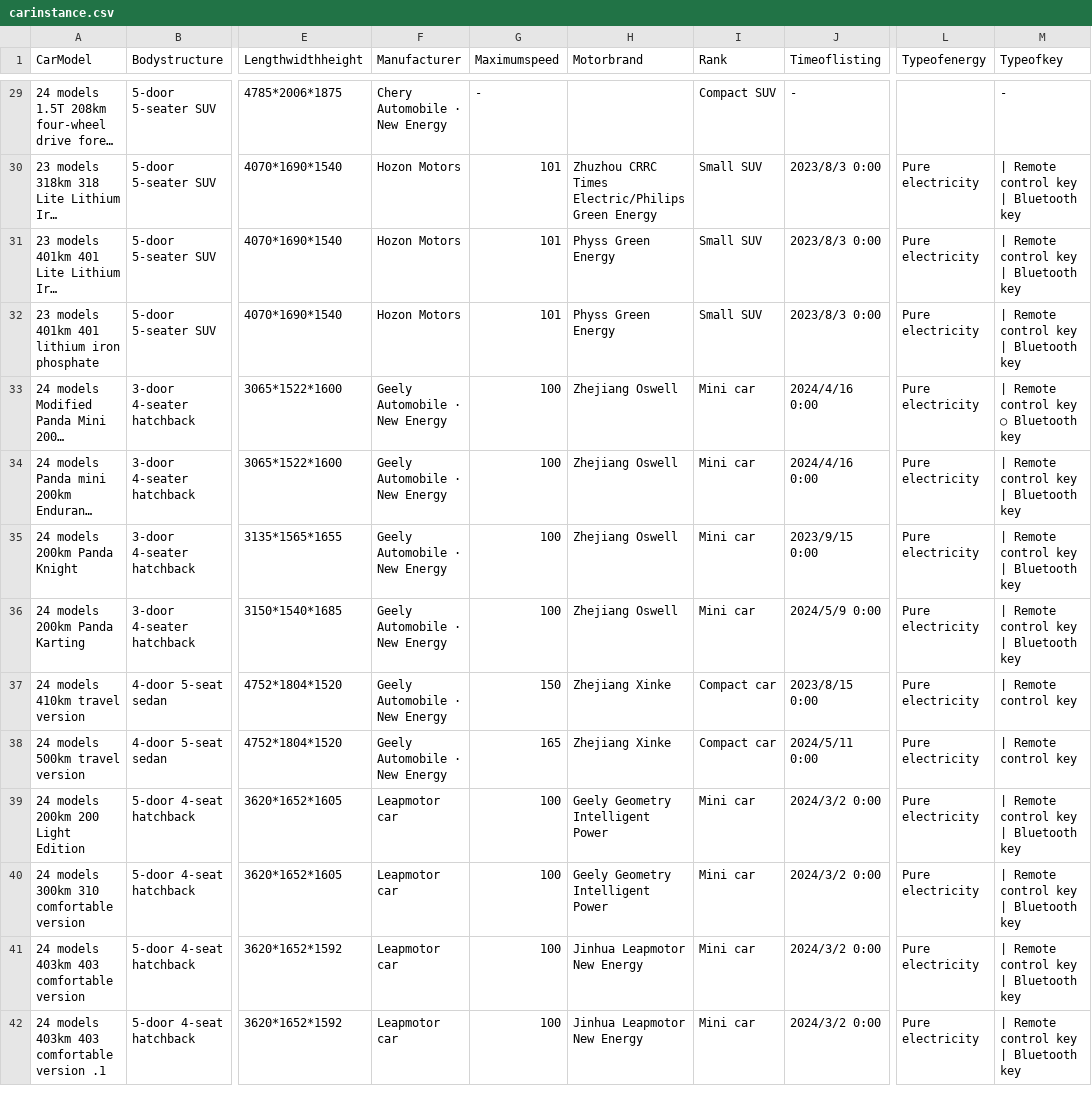
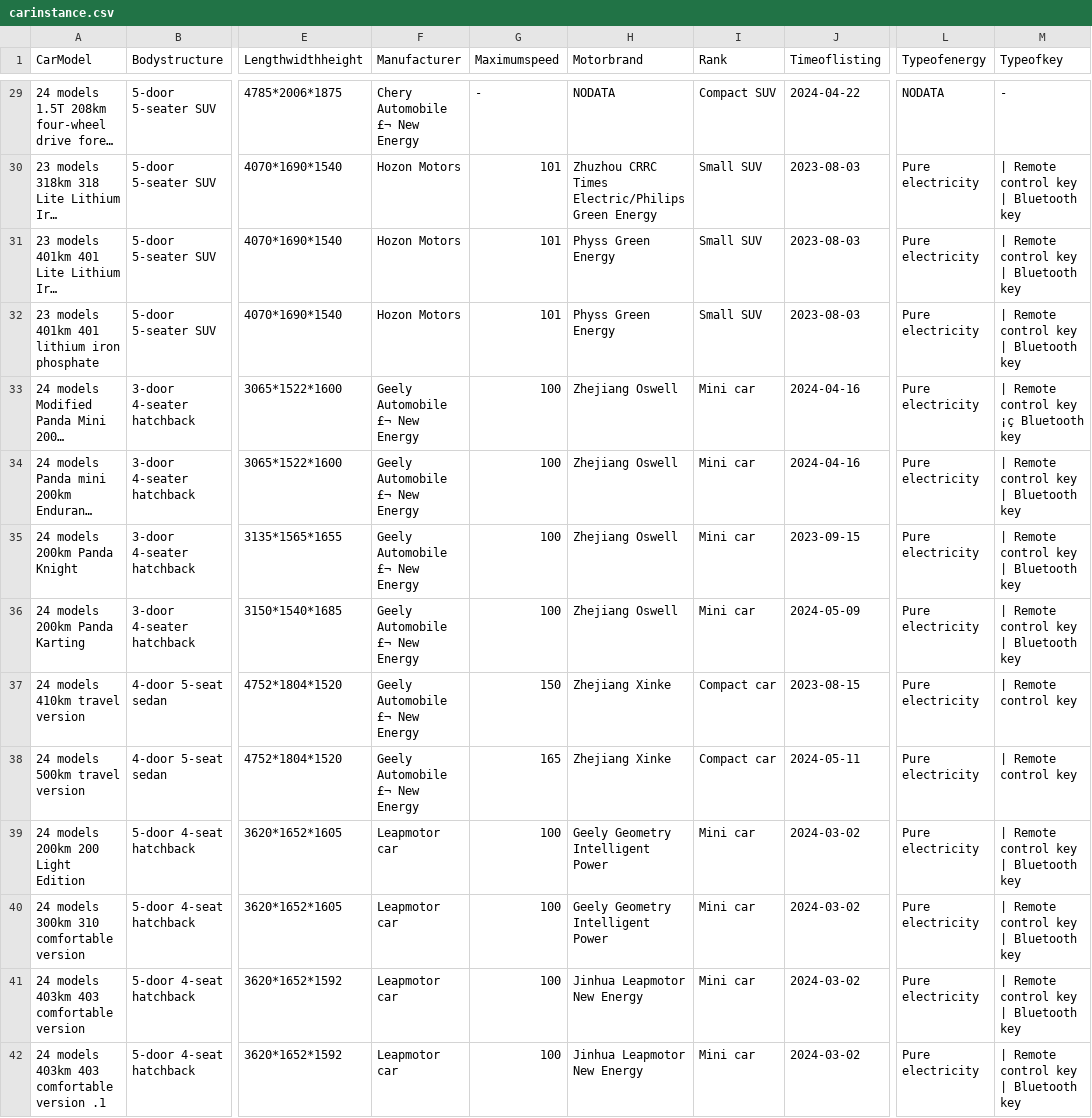
Before and after one commit to ericaime/carbusiness, a CSV file: carinstance.csv, drawn as a sheet; only a part is shown, gaps mark what is left out; long unchanged cells end in …; the diff covers the shown part only; the diff names each change by its address in the sheet, - before the commit and + after, or states it on an @@ line.

```diff
--- a/carinstance.csv
+++ b/carinstance.csv
-F29 (Manufacturer): Chery Automobile · New Energy
+F29 (Manufacturer): Chery Automobile £¬ New Energy
-H29 (Motorbrand): (empty)
+H29 (Motorbrand): NODATA
-J29 (Timeoflisting): -
+J29 (Timeoflisting): 2024-04-22
-L29 (Typeofenergy): (empty)
+L29 (Typeofenergy): NODATA
-J30:J32 (Timeoflisting): 2023/8/3 0:00
+J30:J32 (Timeoflisting): 2023-08-03
-F33:F38 (Manufacturer): Geely Automobile · New Energy
+F33:F38 (Manufacturer): Geely Automobile £¬ New Energy
-J33:J34 (Timeoflisting): 2024/4/16 0:00
+J33:J34 (Timeoflisting): 2024-04-16
-M33 (Typeofkey): | Remote control key ○ Bluetooth key
+M33 (Typeofkey): | Remote control key ¡ç Bluetooth key
-J35 (Timeoflisting): 2023/9/15 0:00
+J35 (Timeoflisting): 2023-09-15
-J36 (Timeoflisting): 2024/5/9 0:00
+J36 (Timeoflisting): 2024-05-09
-J37 (Timeoflisting): 2023/8/15 0:00
+J37 (Timeoflisting): 2023-08-15
-J38 (Timeoflisting): 2024/5/11 0:00
+J38 (Timeoflisting): 2024-05-11
-J39:J42 (Timeoflisting): 2024/3/2 0:00
+J39:J42 (Timeoflisting): 2024-03-02
```
Also changed, not shown: 123 edited cells elsewhere in this file.
